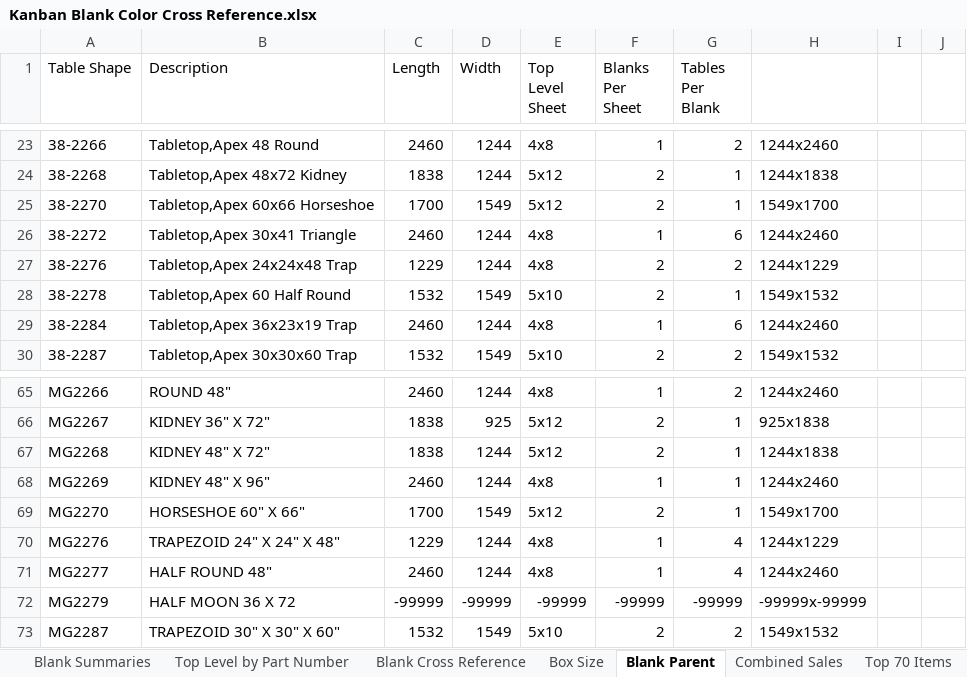
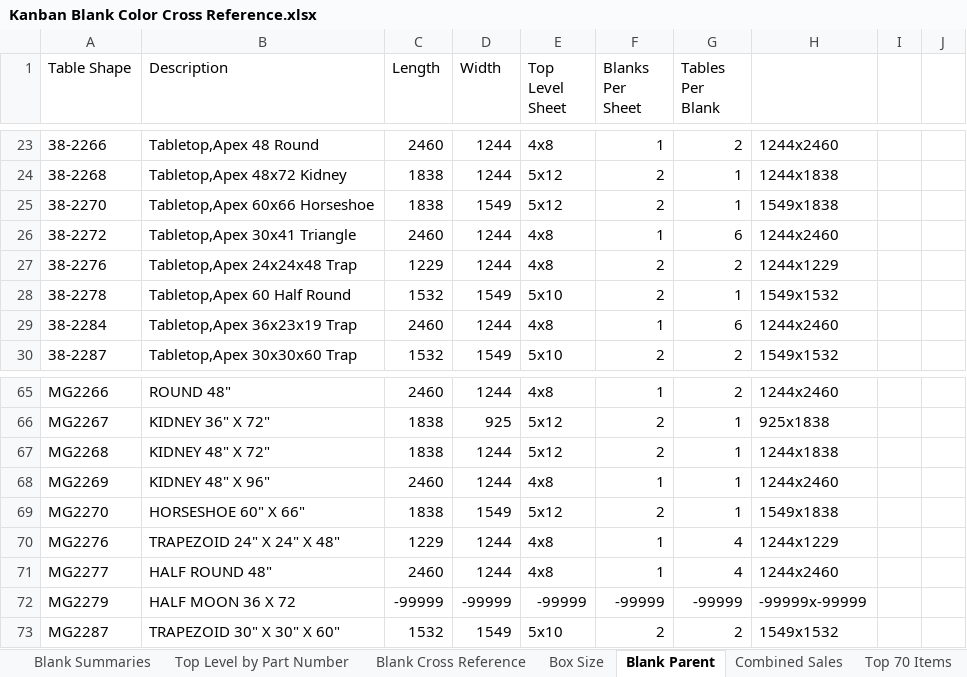
Before and after one commit to sg-p4x347/Quick-Ship-Router, an Excel workbook: Quick Ship Router/bin/Debug/Kanban Blank Color Cross Reference.xlsx, sheet Blank Parent, drawn as a sheet; only a part is shown, gaps mark what is left out; values as stored, in another font and other column widths than the file's, no borders; the diff names each change by its address in the sheet, - before the commit and + after, or states it on an @@ line.

```diff
--- a/Quick Ship Router/bin/Debug/Kanban Blank Color Cross Reference.xlsx (sheet Blank Parent)
+++ b/Quick Ship Router/bin/Debug/Kanban Blank Color Cross Reference.xlsx (sheet Blank Parent)
-C25 (Length): 1700
+C25 (Length): 1838
-H25: 1549x1700
+H25: 1549x1838
-C69 (Length): 1700
+C69 (Length): 1838
-H69: 1549x1700
+H69: 1549x1838
```
Also changed, not shown: sheet Blank Cross Reference, formulas that keep their value, 37 other files.
